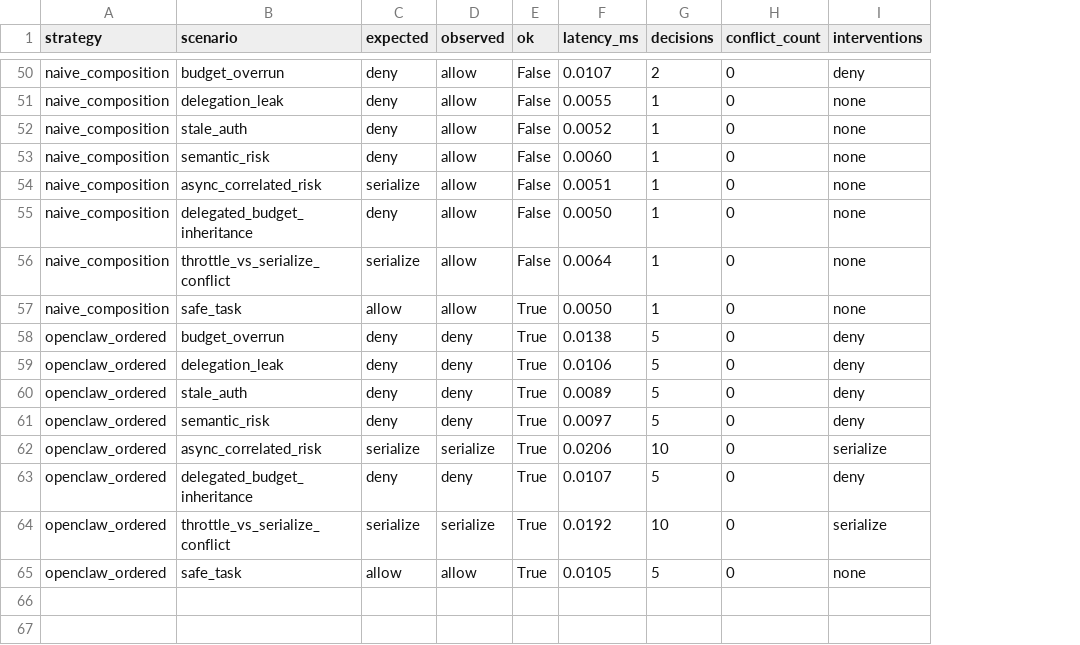
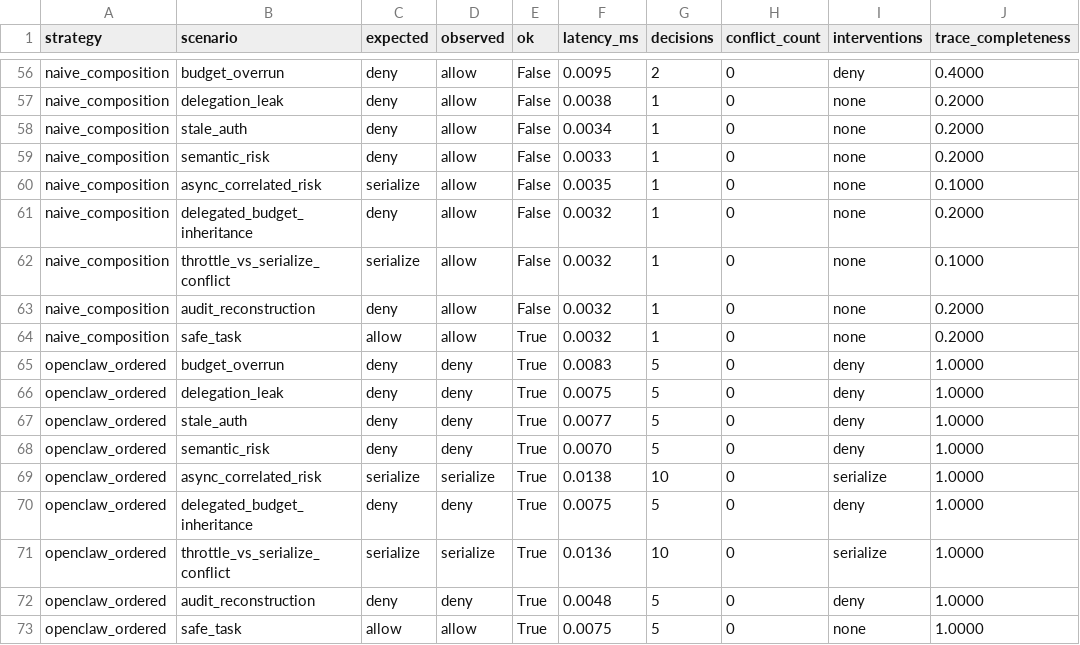
Before and after one commit to Abi5678/openclaw-governance-research, a CSV file: results/composition_benchmark_real_adapters.csv, drawn as a sheet; only a part is shown, gaps mark what is left out; addresses are those after the commit; the diff covers the shown part only; the diff names each change by its address in the sheet, - before the commit and + after, or states it on an @@ line.

```diff
--- a/results/composition_benchmark_real_adapters.csv
+++ b/results/composition_benchmark_real_adapters.csv
+column J (trace_completeness), rows 56-62: 0.4000 | 0.2000 | 0.2000 | 0.2000 | 0.1000 | 0.2000 | 0.1000; rows 64-71: 0.2000 | 1.0000 | 1.0000 | 1.0000 | 1.0000 | 1.0000 | 1.0000 | 1.0000; row 73: 1.0000
-F56 (latency_ms): 0.0107
+F56 (latency_ms): 0.0095
-F57 (latency_ms): 0.0055
+F57 (latency_ms): 0.0038
-F58 (latency_ms): 0.0052
+F58 (latency_ms): 0.0034
-F59 (latency_ms): 0.0060
+F59 (latency_ms): 0.0033
-F60 (latency_ms): 0.0051
+F60 (latency_ms): 0.0035
-F61 (latency_ms): 0.0050
+F61 (latency_ms): 0.0032
-F62 (latency_ms): 0.0064
+F62 (latency_ms): 0.0032
+row 63: naive_composition | audit_reconstruction | deny | allow | False | 0.0032 | 1 | 0 | none | 0.2000
-F64 (latency_ms): 0.0050
+F64 (latency_ms): 0.0032
-F65 (latency_ms): 0.0138
+F65 (latency_ms): 0.0083
-F66 (latency_ms): 0.0106
+F66 (latency_ms): 0.0075
-F67 (latency_ms): 0.0089
+F67 (latency_ms): 0.0077
-F68 (latency_ms): 0.0097
+F68 (latency_ms): 0.0070
-F69 (latency_ms): 0.0206
+F69 (latency_ms): 0.0138
-F70 (latency_ms): 0.0107
+F70 (latency_ms): 0.0075
-F71 (latency_ms): 0.0192
+F71 (latency_ms): 0.0136
+row 72: openclaw_ordered | audit_reconstruction | deny | deny | True | 0.0048 | 5 | 0 | deny | 1.0000
-F73 (latency_ms): 0.0105
+F73 (latency_ms): 0.0075
```
Also changed, not shown: 6 added rows and 47 edited cells elsewhere in this file, results/composition_benchmark.csv, results/governance_service_benchmark.csv, 9 other files.
